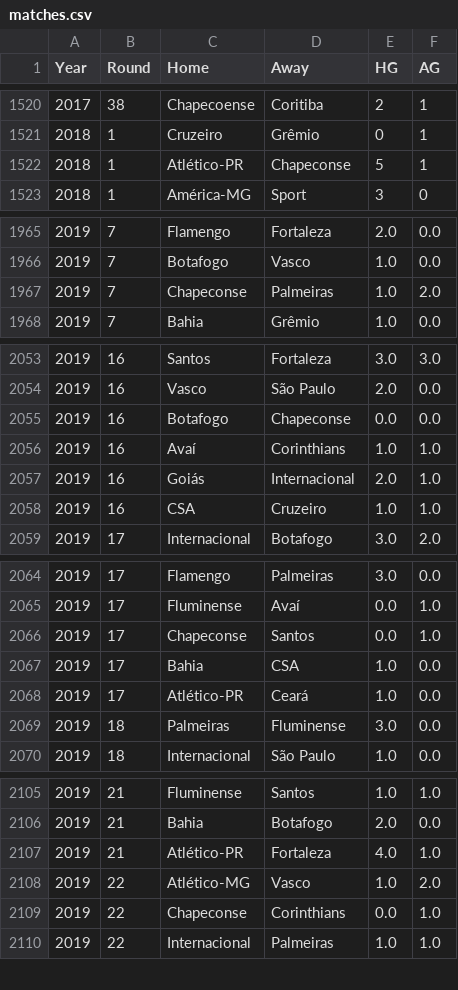
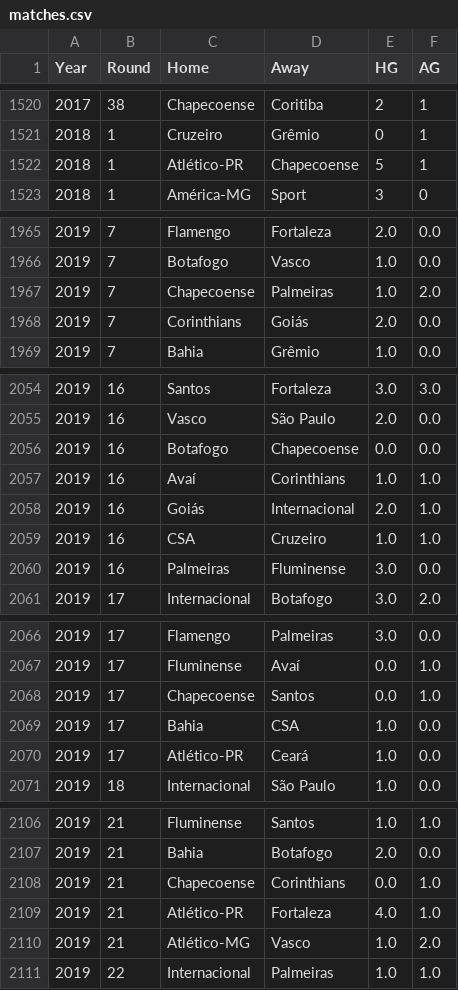
Before and after one commit to WilliamWV/cartolaGuesser, a CSV file: matches.csv, drawn as a sheet; only a part is shown, gaps mark what is left out; the diff covers the shown part only.

```diff
--- a/matches.csv
+++ b/matches.csv
@@ -1521,3 +1521,3 @@ Year,Round,Home,Away,HG,AG
 2018,1,Cruzeiro,Grêmio,0,1
-2018,1,Atlético-PR,Chapeconse,5,1
+2018,1,Atlético-PR,Chapecoense,5,1
 2018,1,América-MG,Sport,3,0
@@ -1966,3 +1966,4 @@ Year,Round,Home,Away,HG,AG
 2019,7,Botafogo,Vasco,1.0,0.0
-2019,7,Chapeconse,Palmeiras,1.0,2.0
+2019,7,Chapecoense,Palmeiras,1.0,2.0
+2019,7,Corinthians,Goiás,2.0,0.0
 2019,7,Bahia,Grêmio,1.0,0.0
@@ -2054,3 +2055,3 @@ Year,Round,Home,Away,HG,AG
 2019,16,Vasco,São Paulo,2.0,0.0
-2019,16,Botafogo,Chapeconse,0.0,0.0
+2019,16,Botafogo,Chapecoense,0.0,0.0
 2019,16,Avaí,Corinthians,1.0,1.0
@@ -2058,2 +2059,3 @@ Year,Round,Home,Away,HG,AG
 2019,16,CSA,Cruzeiro,1.0,1.0
+2019,16,Palmeiras,Fluminense,3.0,0.0
 2019,17,Internacional,Botafogo,3.0,2.0
@@ -2065,6 +2067,5 @@ Year,Round,Home,Away,HG,AG
 2019,17,Fluminense,Avaí,0.0,1.0
-2019,17,Chapeconse,Santos,0.0,1.0
+2019,17,Chapecoense,Santos,0.0,1.0
 2019,17,Bahia,CSA,1.0,0.0
 2019,17,Atlético-PR,Ceará,1.0,0.0
-2019,18,Palmeiras,Fluminense,3.0,0.0
 2019,18,Internacional,São Paulo,1.0,0.0
@@ -2106,5 +2107,5 @@ Year,Round,Home,Away,HG,AG
 2019,21,Bahia,Botafogo,2.0,0.0
+2019,21,Chapecoense,Corinthians,0.0,1.0
 2019,21,Atlético-PR,Fortaleza,4.0,1.0
-2019,22,Atlético-MG,Vasco,1.0,2.0
-2019,22,Chapeconse,Corinthians,0.0,1.0
+2019,21,Atlético-MG,Vasco,1.0,2.0
 2019,22,Internacional,Palmeiras,1.0,1.0
```
Also changed, not shown: 65 edited cells elsewhere in this file, 1 other file.
